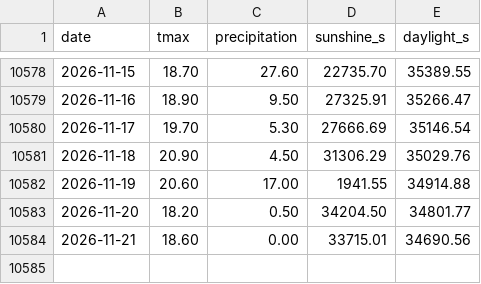
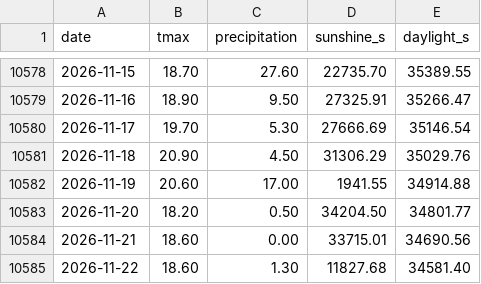
Before and after one commit to federicodiluca/la-scimmia-vince, a CSV file: data/meteo/roma.csv, drawn as a sheet; only a part is shown, gaps mark what is left out; the diff names each change by its address in the sheet, - before the commit and + after, or states it on an @@ line.

```diff
--- a/data/meteo/roma.csv
+++ b/data/meteo/roma.csv
+row 10585: 2026-11-22 | 18.60 | 1.30 | 11827.68 | 34581.40
```
